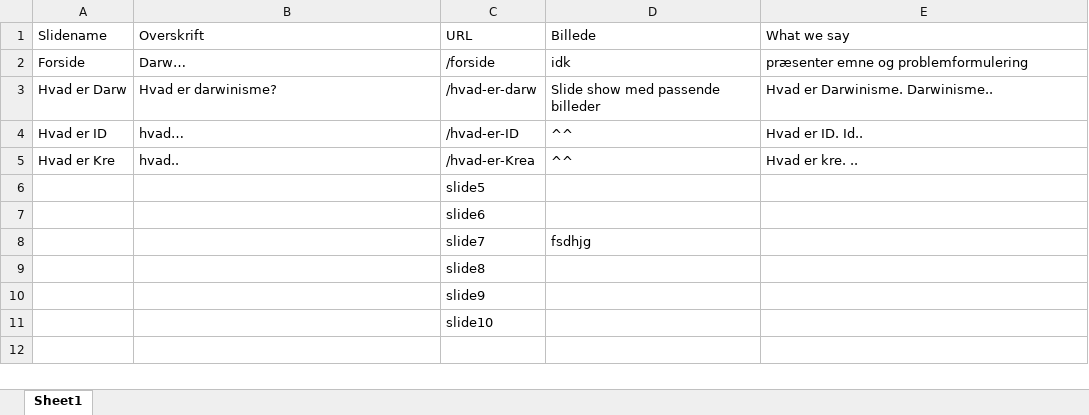
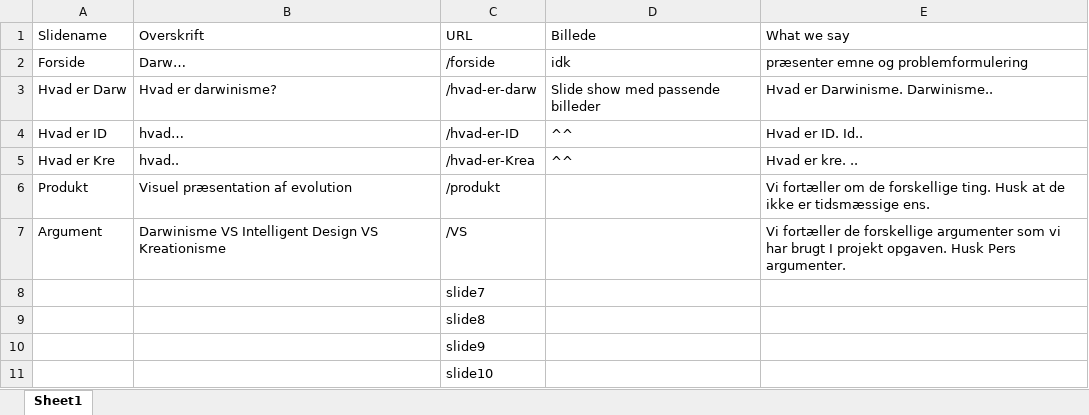
Before and after one commit to KasperMikkel/KasperMikkel.github.io, an Excel workbook: Slide.xlsx, sheet Sheet1, drawn as a sheet; values as stored, in another font and other column widths than the file's, no borders; removed rows and columns are numbered as before the commit, all else as after; the diff names each change by its address in the sheet, - before the commit and + after, or states it on an @@ line.

Commit message:
Update

```diff
--- a/Slide.xlsx (sheet Sheet1)
+++ b/Slide.xlsx (sheet Sheet1)
-row 6:  |  | slide5
-row 7:  |  | slide6
+row 6: Produkt | Visuel præsentation af evolution | /produkt |  | Vi fortæller om de forskellige ting. Husk at de ikke er tidsmæssige ens.
+row 7: Argument | Darwinisme VS Intelligent Design VS Kreationisme | /VS |  | Vi fortæller de forskellige argumenter som vi har brugt I projekt opgaven. Husk Pers argumenter.
-D8 (Billede): fsdhjg
+D8 (Billede): (empty)
```
